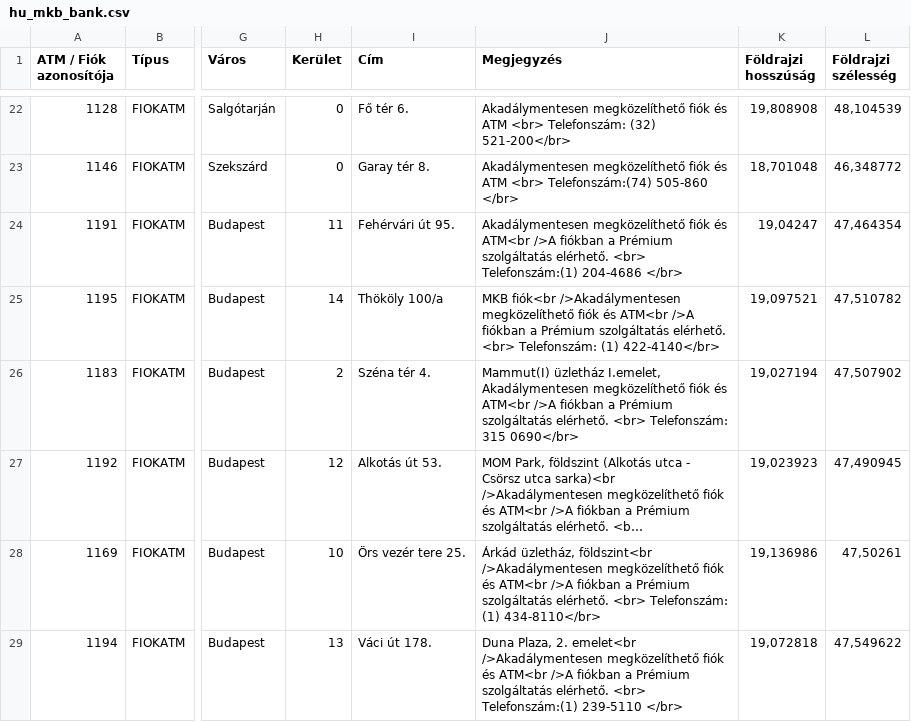
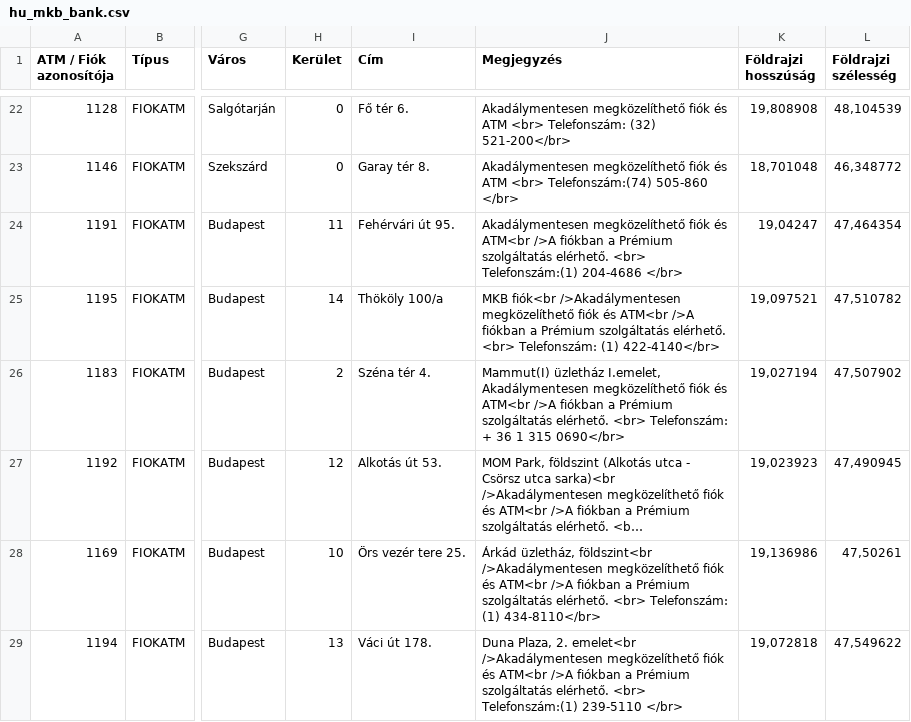
Before and after one commit to KAMI911/downloaddata, a CSV file: hu_mkb_bank.csv, drawn as a sheet; only a part is shown, gaps mark what is left out; long unchanged cells end in …; the diff names each change by its address in the sheet, - before the commit and + after, or states it on an @@ line.

```diff
--- a/hu_mkb_bank.csv
+++ b/hu_mkb_bank.csv
-J26 (Megjegyzés): …<br> Telefonszám: 315 0690</br>
+J26 (Megjegyzés): …<br> Telefonszám: + 36 1 315 0690</br>
```
Also changed, not shown: hu_emobi_ev.csv, 3 other files.
